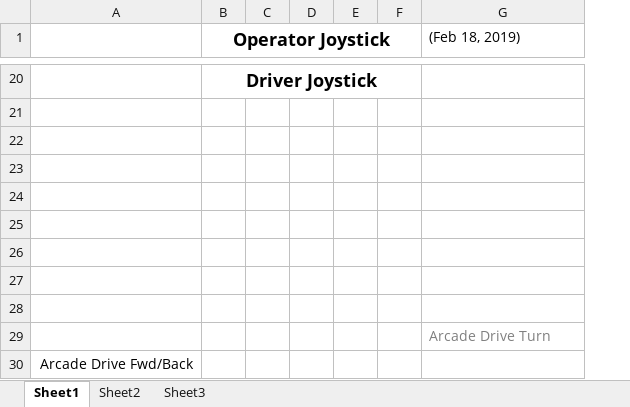
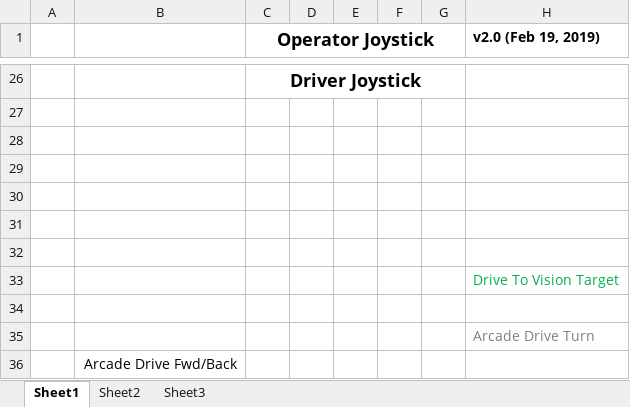
Before and after one commit to 4917EDSS/2019repo, an Excel workbook: 2019CompetitionBot/Joystick Mapping.xlsx, sheet Sheet1, drawn as a sheet; only a part is shown, gaps mark what is left out; values as stored, in another font and other column widths than the file's, no borders; charts and pictures not drawn; removed rows and columns are numbered as before the commit, all else as after; the diff covers the shown part only; the diff names each change by its address in the sheet, - before the commit and + after, or states it on an @@ line.

```diff
--- a/2019CompetitionBot/Joystick Mapping.xlsx (sheet Sheet1)
+++ b/2019CompetitionBot/Joystick Mapping.xlsx (sheet Sheet1)
+column A, empty
-column C, empty
-column D, empty
-column E, empty
+column D, empty
+column E, empty
+column F, empty
-H1: (Feb 18, 2019)
+H1: v2.0 (Feb 19, 2019)
-H1 bold: off
+H1 bold: on
-H33 (v2.0 (Feb 19, 2019)): (empty)
+H33 (v2.0 (Feb 19, 2019)): Drive To Vision Target
```
Also changed, not shown: 11 added rows, 5 removed rows, 16 edited cells and merged cells elsewhere in this sheet, charts or pictures, 1 other file.
